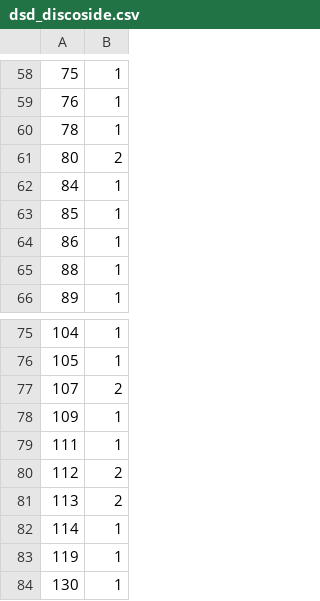
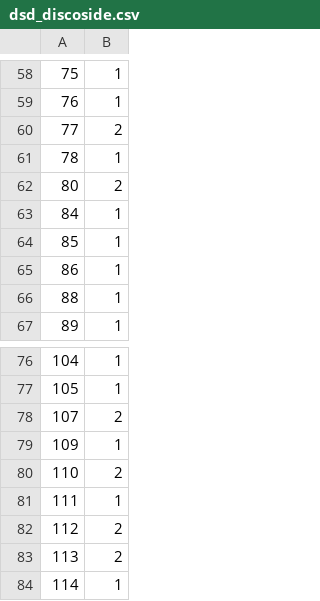
Before and after one commit to dsnlab/TAG-fMRI-task, a CSV file: task/input/dsd_discoside.csv, drawn as a sheet; only a part is shown, gaps mark what is left out; the shorter side is filled out with more unchanged rows; the diff names each change by its address in the sheet, - before the commit and + after, or states it on an @@ line.

Commit message:
temp fix

```diff
--- a/task/input/dsd_discoside.csv
+++ b/task/input/dsd_discoside.csv
+row 60: 77 | 2
+row 80: 110 | 2
```
